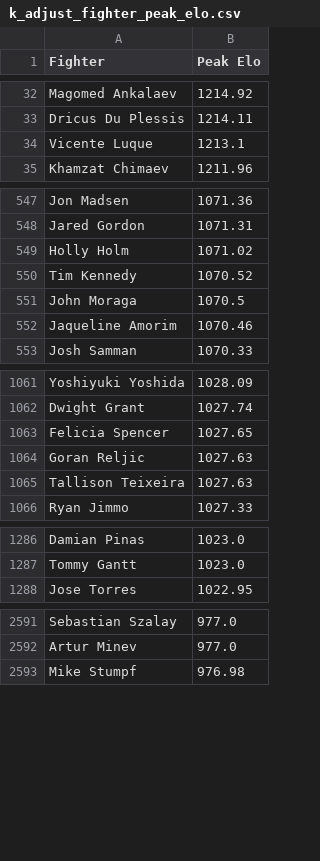
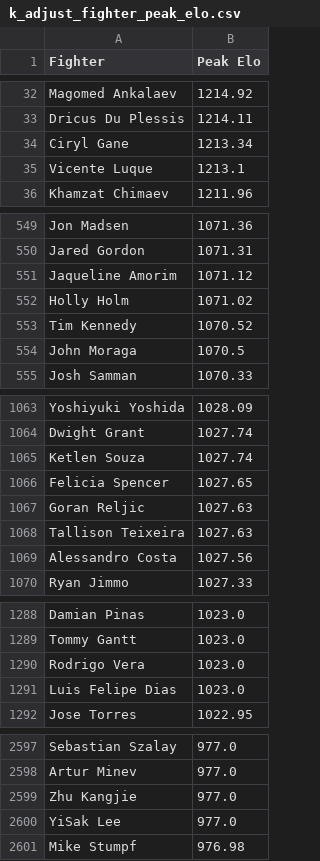
Before and after one commit to NBAtrev/UFC-Elo-Engine, a CSV file: elo_rankings/k_adjust_fighter_peak_elo.csv, drawn as a sheet; only a part is shown, gaps mark what is left out; the diff covers the shown part only.

```diff
--- a/elo_rankings/k_adjust_fighter_peak_elo.csv
+++ b/elo_rankings/k_adjust_fighter_peak_elo.csv
@@ -33,2 +33,3 @@ Magomed Ankalaev,1214.92
 Dricus Du Plessis,1214.11
+Ciryl Gane,1213.34
 Vicente Luque,1213.1
@@ -548,2 +550,3 @@ Jon Madsen,1071.36
 Jared Gordon,1071.31
+Jaqueline Amorim,1071.12
 Holly Holm,1071.02
@@ -551,3 +554,2 @@ Tim Kennedy,1070.52
 John Moraga,1070.5
-Jaqueline Amorim,1070.46
 Josh Samman,1070.33
@@ -1062,2 +1064,3 @@ Yoshiyuki Yoshida,1028.09
 Dwight Grant,1027.74
+Ketlen Souza,1027.74
 Felicia Spencer,1027.65
@@ -1065,2 +1068,3 @@ Goran Reljic,1027.63
 Tallison Teixeira,1027.63
+Alessandro Costa,1027.56
 Ryan Jimmo,1027.33
@@ -1287,2 +1289,4 @@ Damian Pinas,1023.0
 Tommy Gantt,1023.0
+Rodrigo Vera,1023.0
+Luis Felipe Dias,1023.0
 Jose Torres,1022.95
@@ -2592,2 +2598,4 @@ Sebastian Szalay,977.0
 Artur Minev,977.0
+Zhu Kangjie,977.0
+YiSak Lee,977.0
 Mike Stumpf,976.98
```
Also changed, not shown: 20 added rows and 19 removed rows elsewhere in this file, elo_rankings/k_factor_adjust_current.csv, 1 other file.
